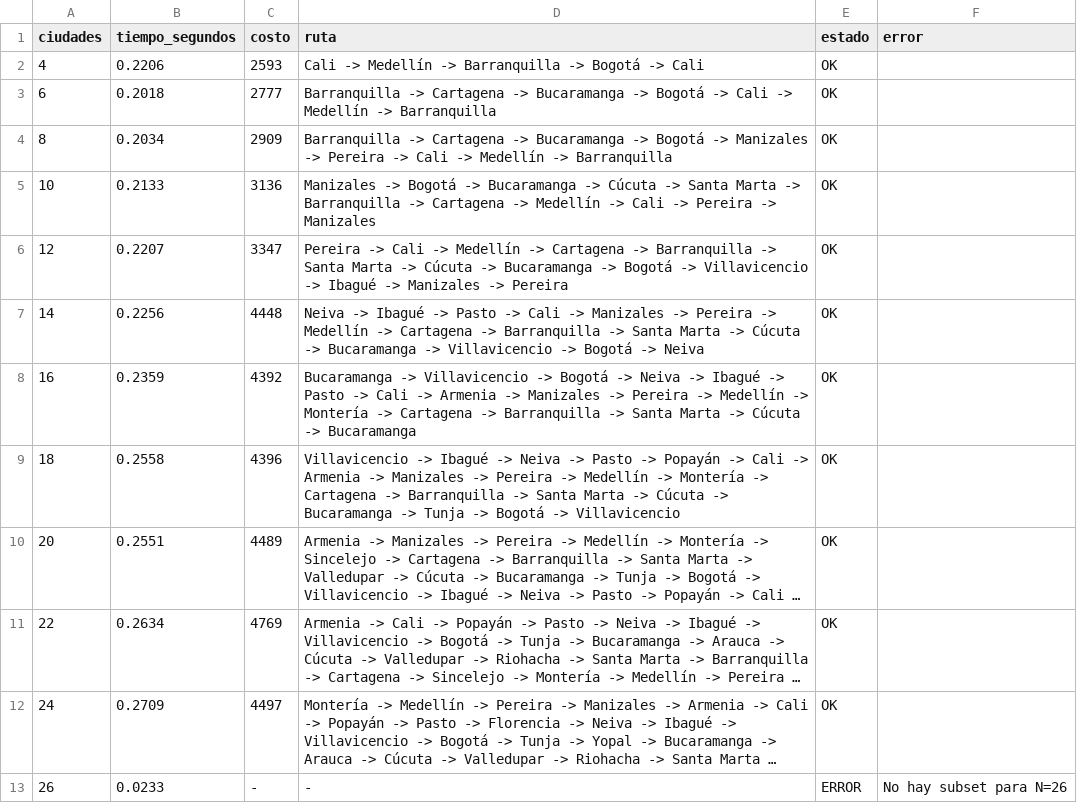
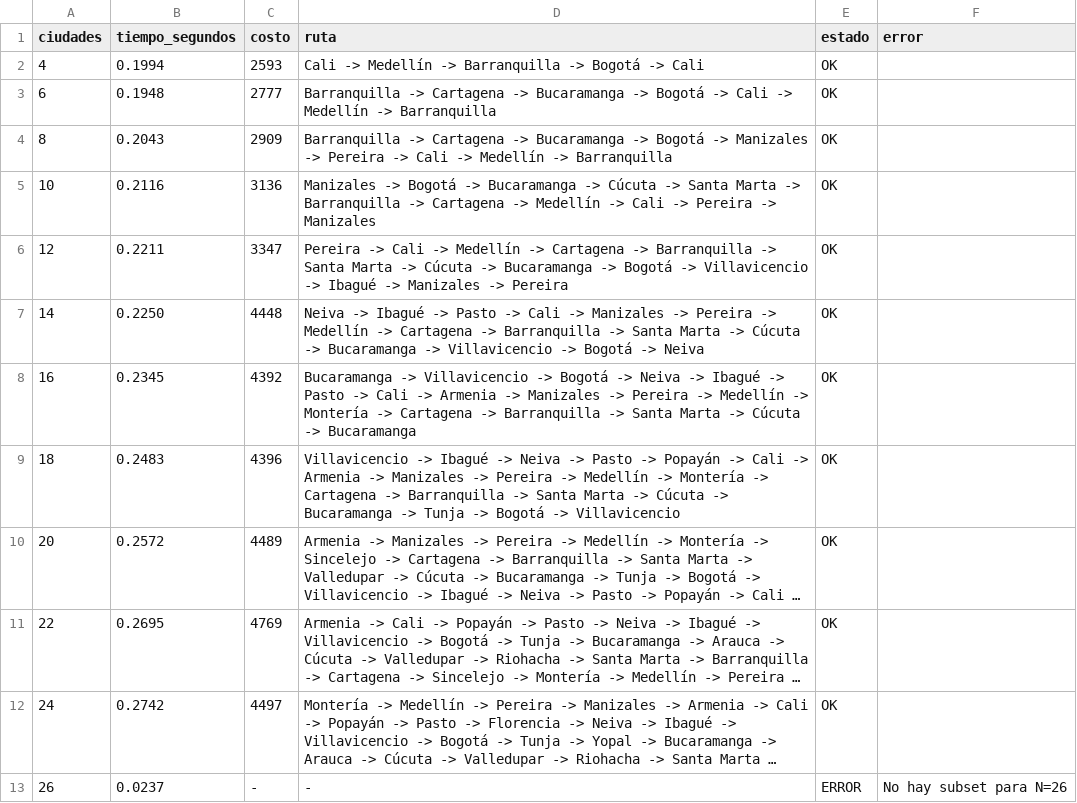
Before and after one commit to d0ubt0/problema-del-viajero-bd2, a CSV file: punto6-python-heuristico/resultados.csv, drawn as a sheet; long unchanged cells end in …; the diff names each change by its address in the sheet, - before the commit and + after, or states it on an @@ line.

```diff
--- a/punto6-python-heuristico/resultados.csv
+++ b/punto6-python-heuristico/resultados.csv
-B2 (tiempo_segundos): 0.2206
+B2 (tiempo_segundos): 0.1994
-B3 (tiempo_segundos): 0.2018
+B3 (tiempo_segundos): 0.1948
-B4 (tiempo_segundos): 0.2034
+B4 (tiempo_segundos): 0.2043
-B5 (tiempo_segundos): 0.2133
+B5 (tiempo_segundos): 0.2116
-B6 (tiempo_segundos): 0.2207
+B6 (tiempo_segundos): 0.2211
-B7 (tiempo_segundos): 0.2256
+B7 (tiempo_segundos): 0.2250
-B8 (tiempo_segundos): 0.2359
+B8 (tiempo_segundos): 0.2345
-B9 (tiempo_segundos): 0.2558
+B9 (tiempo_segundos): 0.2483
-B10 (tiempo_segundos): 0.2551
+B10 (tiempo_segundos): 0.2572
-B11 (tiempo_segundos): 0.2634
+B11 (tiempo_segundos): 0.2695
-B12 (tiempo_segundos): 0.2709
+B12 (tiempo_segundos): 0.2742
-B13 (tiempo_segundos): 0.0233
+B13 (tiempo_segundos): 0.0237
```
Also changed, not shown: punto3-python-optimo/resultados.csv, punto4-mongodb/resultados.csv, 1 other file.
